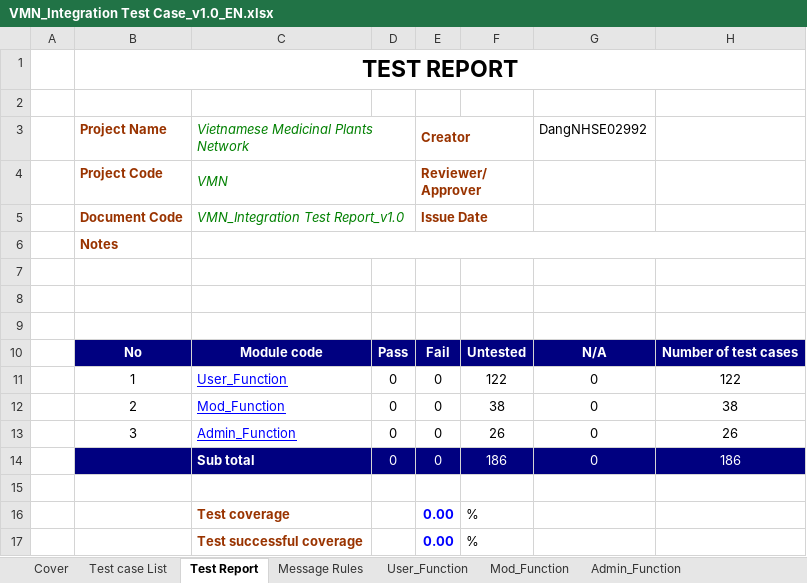
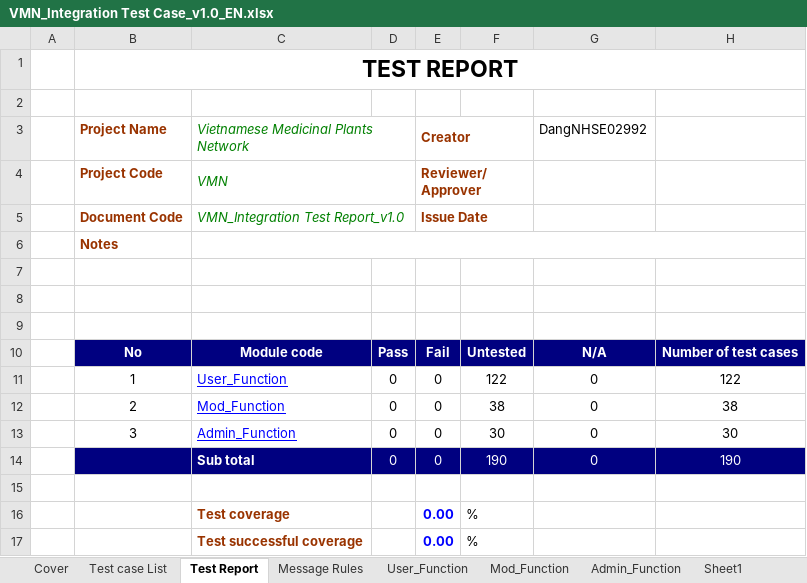
Before and after one commit to sangnvus/201601JS01, an Excel workbook: WIP/Deliverable/Report3/VMN_Integration Test Case_v1.0_EN.xlsx, sheet Test Report, drawn as a sheet; values as stored, in another font and other column widths than the file's, no borders; the diff names each change by its address in the sheet, - before the commit and + after, or states it on an @@ line.

Commit message:
update final integration test report 3

```diff
--- a/WIP/Deliverable/Report3/VMN_Integration Test Case_v1.0_EN.xlsx (sheet Test Report)
+++ b/WIP/Deliverable/Report3/VMN_Integration Test Case_v1.0_EN.xlsx (sheet Test Report)
+sheet tab: Sheet1
-F13: 26
+F13: 30
-H13: 26
+H13: 30
-F14: 186
+F14: 190
-H14: 186
+H14: 190
```
Also changed, not shown: sheet Admin_Function.
